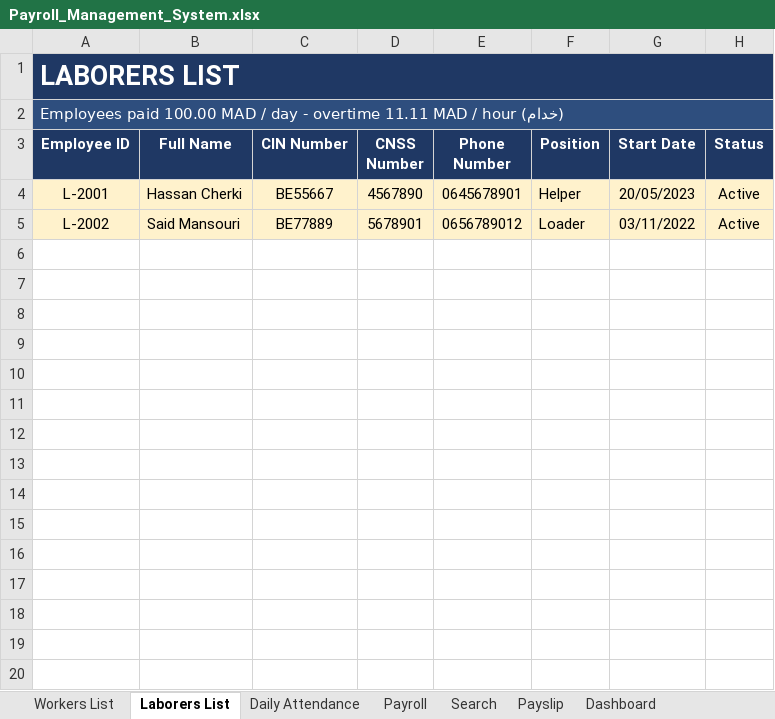
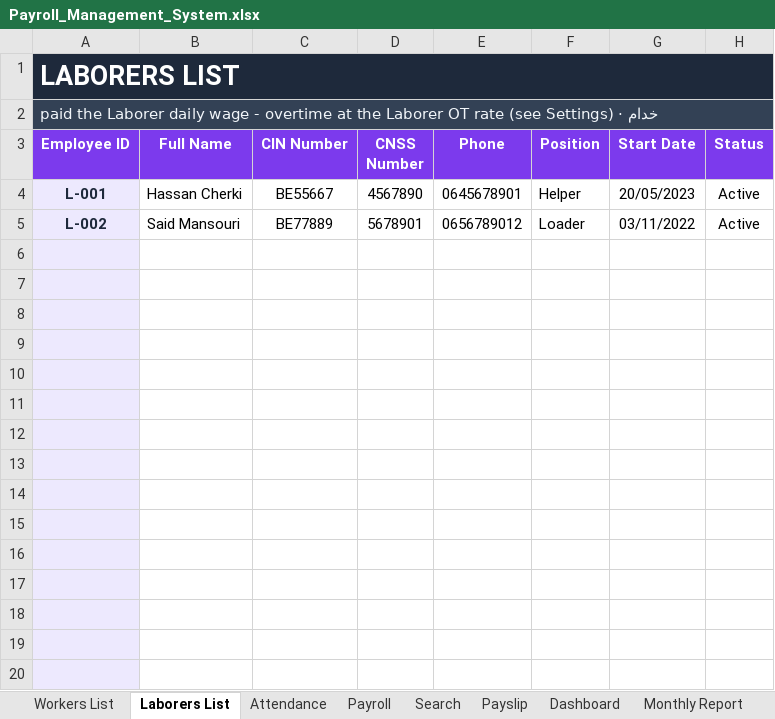
Before and after one commit to ayoubdexx/claud, an Excel workbook: Payroll_Management_System.xlsx, sheet Laborers List, drawn as a sheet; only a part is shown; values as stored, in another font and other column widths than the file's, no borders; conditional formats and table styles not drawn; the diff covers the shown part only; the diff names each change by its address in the sheet, - before the commit and + after, or states it on an @@ line.

Commit message:
Rebuild payroll workbook to spec: Settings sheet, Excel Tables, weekend detection, 3-period payroll
- Add native Excel Table support (Ctrl+T) to xlsxgen: Table class, tableParts,
  unified sheet rels (drawing+tables) and content-type overrides
- Settings sheet (first, hidden) with 13 named ranges (CompanyName..FirstHalfEndDay)
  plus configurable currency, working hours, weekend days and first-half cut-off
- Workers/Laborers lists as real WorkersTable/LaborersTable with W-001/L-001 IDs,
  status dropdown + conditional formatting, 50 pre-formatted rows
- Attendance: 31 day/OT columns, ddd weekday headers with pink weekend shading,
  quick-fill helper, auto-filled ID/Name/Type and per-employee salary totals
- Payroll: 1st Half / 2nd Half / Full Month groups, grand total, summary cards
- Search dashboard card and A4 printable Payslip driven by named ranges
- Restyle Dashboard + Monthly Report in the emerald/violet/slate palette
- Refresh README

Co-authored-by: ayoubdexx <220752352+ayoubdexx@users.noreply.github.com>

```diff
--- a/Payroll_Management_System.xlsx (sheet Laborers List)
+++ b/Payroll_Management_System.xlsx (sheet Laborers List)
-sheet tab: Daily Attendance
+sheet tab: Attendance
-A1 fill: #1F3864
+A1 fill: #1E293B
-A2 (Employee ID): Employees paid 100.00 MAD / day - overtime 11.11 MAD / hour (خدام)
+A2 (Employee ID): خدام · paid the Laborer daily wage - overtime at the Laborer OT rate (see Settings)
-A2 fill: #2E4E7E
+A2 fill: #334155
-A3:H3 fill: #1F3864
+A3:H3 fill: #7C3AED
-E3: Phone Number
+E3: Phone
-A4 (Employee ID): L-2001
+A4 (Employee ID): L-001
@@ A4:A5 fill: #FFF2CC → #EDE9FE, bold: off → on, text colour: black → #1E293B @@
-B4:H5 fill: #FFF2CC
+B4:H5 fill: none
-A5 (Employee ID): L-2002
+A5 (Employee ID): L-002
+row 6: (empty)
+row 7: (empty)
+row 8: (empty)
+row 9: (empty)
+row 10: (empty)
+row 11: (empty)
+row 12: (empty)
+row 13: (empty)
+row 14: (empty)
+row 15: (empty)
+row 16: (empty)
+row 17: (empty)
+row 18: (empty)
+row 19: (empty)
+row 20: (empty)
```
Also changed, not shown: 35 added rows elsewhere in this sheet, sheet Attendance, sheet Payroll, sheet Monthly Report, sheet Search, sheet Payslip, sheet Workers List, 1 more sheet, charts or pictures, 3 other files.
